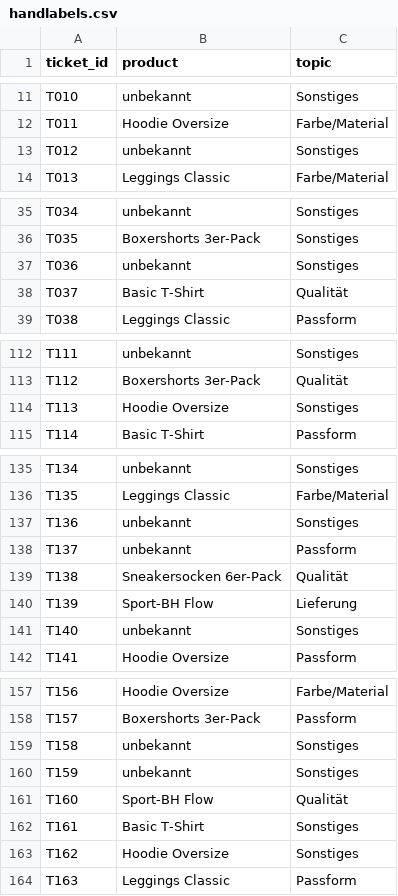
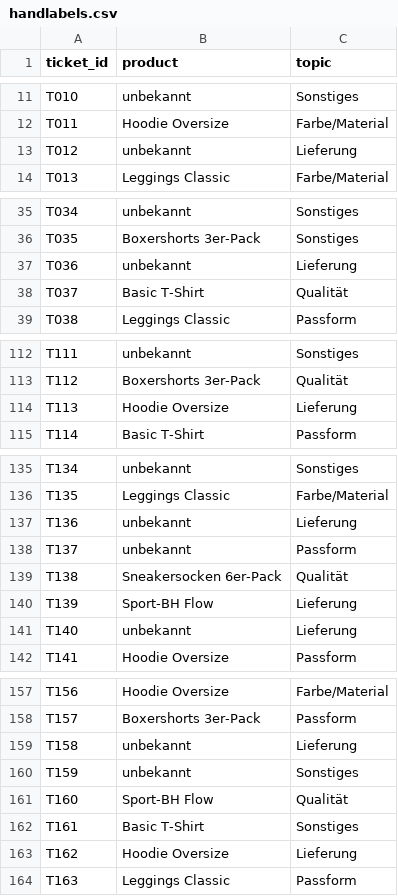
Before and after one commit to selina-bauer/service-insights-agent, a CSV file: data/handlabels.csv, drawn as a sheet; only a part is shown, gaps mark what is left out; the diff covers the shown part only.

```diff
--- a/data/handlabels.csv
+++ b/data/handlabels.csv
@@ -12,3 +12,3 @@ T010,unbekannt,Sonstiges
 T011,Hoodie Oversize,Farbe/Material
-T012,unbekannt,Sonstiges
+T012,unbekannt,Lieferung
 T013,Leggings Classic,Farbe/Material
@@ -36,3 +36,3 @@ T034,unbekannt,Sonstiges
 T035,Boxershorts 3er-Pack,Sonstiges
-T036,unbekannt,Sonstiges
+T036,unbekannt,Lieferung
 T037,Basic T-Shirt,Qualität
@@ -113,3 +113,3 @@ T111,unbekannt,Sonstiges
 T112,Boxershorts 3er-Pack,Qualität
-T113,Hoodie Oversize,Sonstiges
+T113,Hoodie Oversize,Lieferung
 T114,Basic T-Shirt,Passform
@@ -136,3 +136,3 @@ T134,unbekannt,Sonstiges
 T135,Leggings Classic,Farbe/Material
-T136,unbekannt,Sonstiges
+T136,unbekannt,Lieferung
 T137,unbekannt,Passform
@@ -140,3 +140,3 @@ T138,Sneakersocken 6er-Pack,Qualität
 T139,Sport-BH Flow,Lieferung
-T140,unbekannt,Sonstiges
+T140,unbekannt,Lieferung
 T141,Hoodie Oversize,Passform
@@ -158,3 +158,3 @@ T156,Hoodie Oversize,Farbe/Material
 T157,Boxershorts 3er-Pack,Passform
-T158,unbekannt,Sonstiges
+T158,unbekannt,Lieferung
 T159,unbekannt,Sonstiges
@@ -162,3 +162,3 @@ T160,Sport-BH Flow,Qualität
 T161,Basic T-Shirt,Sonstiges
-T162,Hoodie Oversize,Sonstiges
+T162,Hoodie Oversize,Lieferung
 T163,Leggings Classic,Passform
```
Also changed, not shown: 1 edited cell elsewhere in this file, data/generated.csv, 1 other file.
